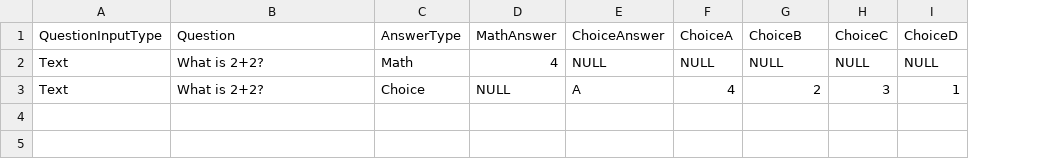
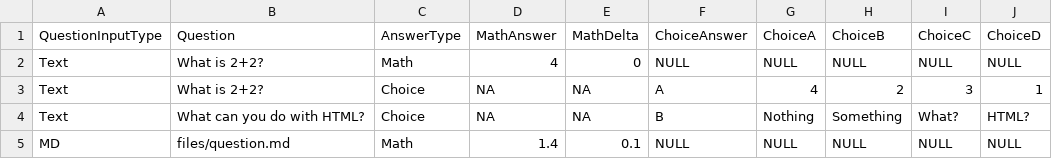
Before and after one commit to pandayo/shiny_assessment_center, a CSV file: data/ass1.csv, drawn as a sheet; the diff names each change by its address in the sheet, - before the commit and + after, or states it on an @@ line.

Commit message:
I added stuff. The site is now able to render an assessment with multiple questions and return the correct answers.

```diff
--- a/data/ass1.csv
+++ b/data/ass1.csv
+column E, rows 1-3: MathDelta | 0 | NA
-D3: NULL
+D3: NA
+row 4: Text | What can you do with HTML? | Choice | NA | NA | B | Nothing | Something | What? | HTML?
+row 5: MD | files/question.md | Math | 1.4 | 0.1 | NULL | NULL | NULL | NULL | NULL
```
Also changed, not shown: 3 other files.
